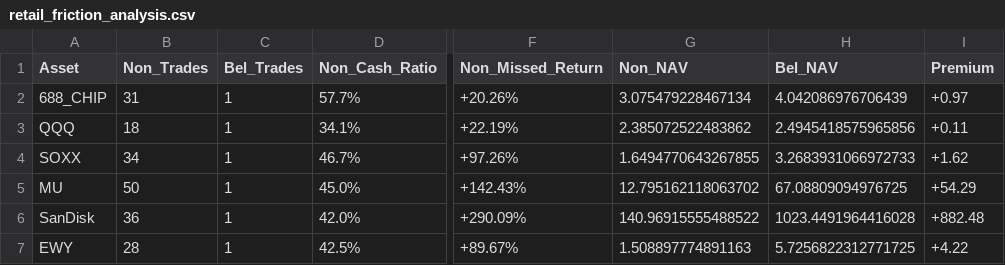
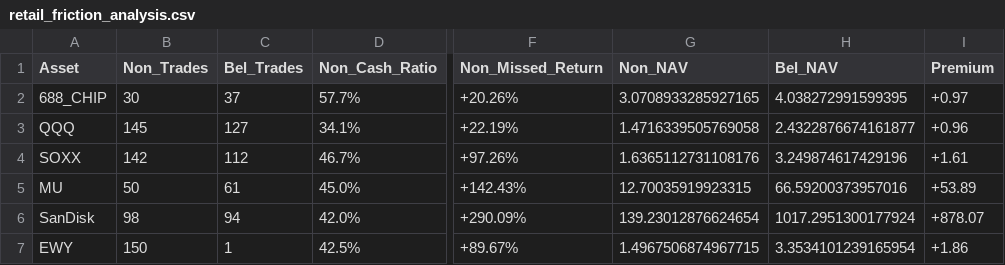
Before and after one commit to B1ueAkisa/TechFaithBacktest, a CSV file: output/retail_friction_analysis.csv, drawn as a sheet; only a part is shown, gaps mark what is left out; the diff names each change by its address in the sheet, - before the commit and + after, or states it on an @@ line.

```diff
--- a/output/retail_friction_analysis.csv
+++ b/output/retail_friction_analysis.csv
-B2 (Non_Trades): 31
+B2 (Non_Trades): 30
-C2 (Bel_Trades): 1
+C2 (Bel_Trades): 37
-G2 (Non_NAV): 3.075479228467134
+G2 (Non_NAV): 3.0708933285927165
-H2 (Bel_NAV): 4.042086976706439
+H2 (Bel_NAV): 4.038272991599395
-B3 (Non_Trades): 18
+B3 (Non_Trades): 145
-C3 (Bel_Trades): 1
+C3 (Bel_Trades): 127
-G3 (Non_NAV): 2.385072522483862
+G3 (Non_NAV): 1.4716339505769058
-H3 (Bel_NAV): 2.4945418575965856
+H3 (Bel_NAV): 2.4322876674161877
-I3 (Premium): +0.11
+I3 (Premium): +0.96
-B4 (Non_Trades): 34
+B4 (Non_Trades): 142
-C4 (Bel_Trades): 1
+C4 (Bel_Trades): 112
-G4 (Non_NAV): 1.6494770643267855
+G4 (Non_NAV): 1.6365112731108176
-H4 (Bel_NAV): 3.2683931066972733
+H4 (Bel_NAV): 3.249874617429196
-I4 (Premium): +1.62
+I4 (Premium): +1.61
-C5 (Bel_Trades): 1
+C5 (Bel_Trades): 61
-G5 (Non_NAV): 12.795162118063702
+G5 (Non_NAV): 12.70035919923315
-H5 (Bel_NAV): 67.08809094976725
+H5 (Bel_NAV): 66.59200373957016
-I5 (Premium): +54.29
+I5 (Premium): +53.89
-B6 (Non_Trades): 36
+B6 (Non_Trades): 98
-C6 (Bel_Trades): 1
+C6 (Bel_Trades): 94
-G6 (Non_NAV): 140.96915555488522
+G6 (Non_NAV): 139.23012876624654
-H6 (Bel_NAV): 1023.4491964416028
+H6 (Bel_NAV): 1017.2951300177924
-I6 (Premium): +882.48
+I6 (Premium): +878.07
-B7 (Non_Trades): 28
+B7 (Non_Trades): 150
-G7 (Non_NAV): 1.508897774891163
+G7 (Non_NAV): 1.4967506874967715
-H7 (Bel_NAV): 5.7256822312771725
+H7 (Bel_NAV): 3.3534101239165954
-I7 (Premium): +4.22
+I7 (Premium): +1.86
```
Also changed, not shown: output/parameter_sweep_best_combinations.csv, output/parameter_sweep_results.csv, 12 other files.
